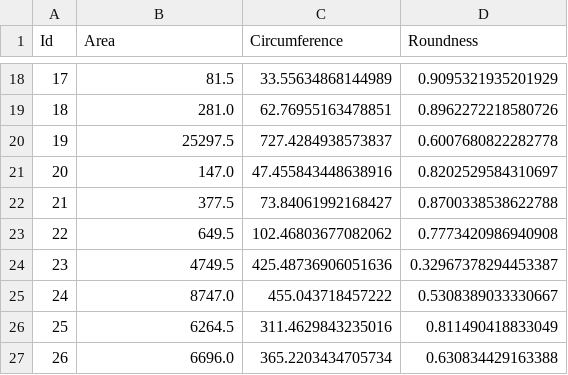
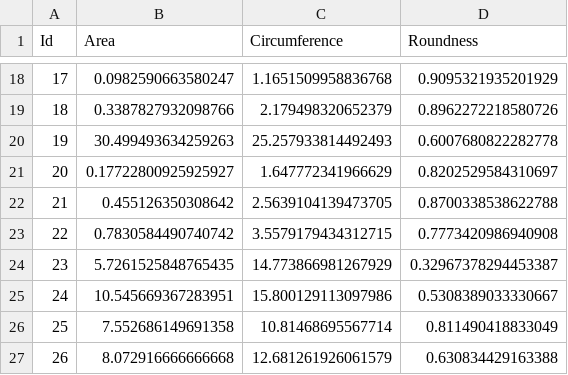
Before and after one commit to q451234/Fire_Project, a CSV file: Fire/Fire-py/feature/cavity.csv, drawn as a sheet; only a part is shown, gaps mark what is left out; the diff covers the shown part only.

```diff
--- a/Fire/Fire-py/feature/cavity.csv
+++ b/Fire/Fire-py/feature/cavity.csv
@@ -18,10 +18,10 @@ Id,Area,Circumference,Roundness
-17,81.5,33.55634868144989,0.9095321935201929
-18,281.0,62.76955163478851,0.8962272218580726
-19,25297.5,727.4284938573837,0.6007680822282778
-20,147.0,47.455843448638916,0.8202529584310697
-21,377.5,73.84061992168427,0.8700338538622788
-22,649.5,102.46803677082062,0.7773420986940908
-23,4749.5,425.48736906051636,0.32967378294453387
-24,8747.0,455.043718457222,0.5308389033330667
-25,6264.5,311.4629843235016,0.811490418833049
-26,6696.0,365.2203434705734,0.630834429163388
+17,0.0982590663580247,1.1651509958836768,0.9095321935201929
+18,0.3387827932098766,2.179498320652379,0.8962272218580726
+19,30.499493634259263,25.257933814492493,0.6007680822282778
+20,0.17722800925925927,1.647772341966629,0.8202529584310697
+21,0.455126350308642,2.5639104139473705,0.8700338538622788
+22,0.7830584490740742,3.5579179434312715,0.7773420986940908
+23,5.7261525848765435,14.773866981267929,0.32967378294453387
+24,10.545669367283951,15.800129113097986,0.5308389033330667
+25,7.552686149691358,10.81468695567714,0.811490418833049
+26,8.072916666666668,12.681261926061579,0.630834429163388
```
Also changed, not shown: 32 edited cells elsewhere in this file, Fire/Fire-py/feature/grain.csv, 17 other files.
